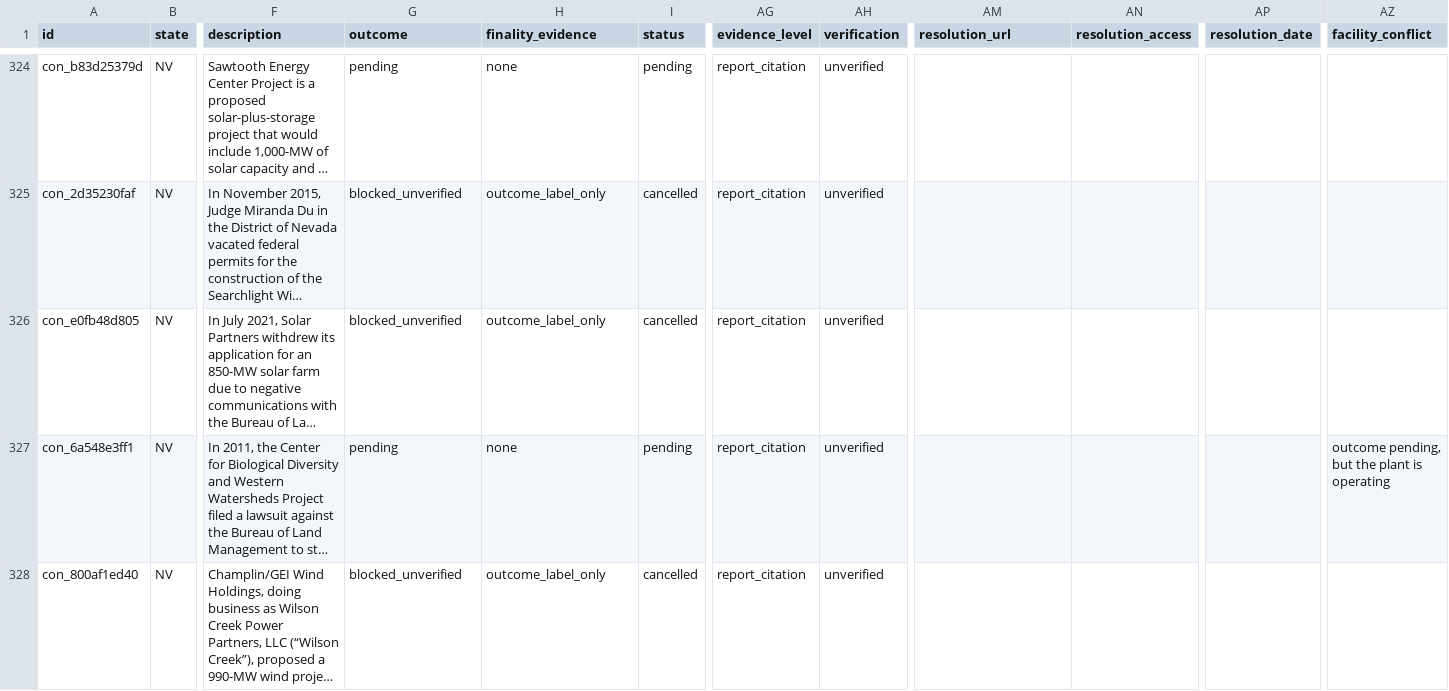
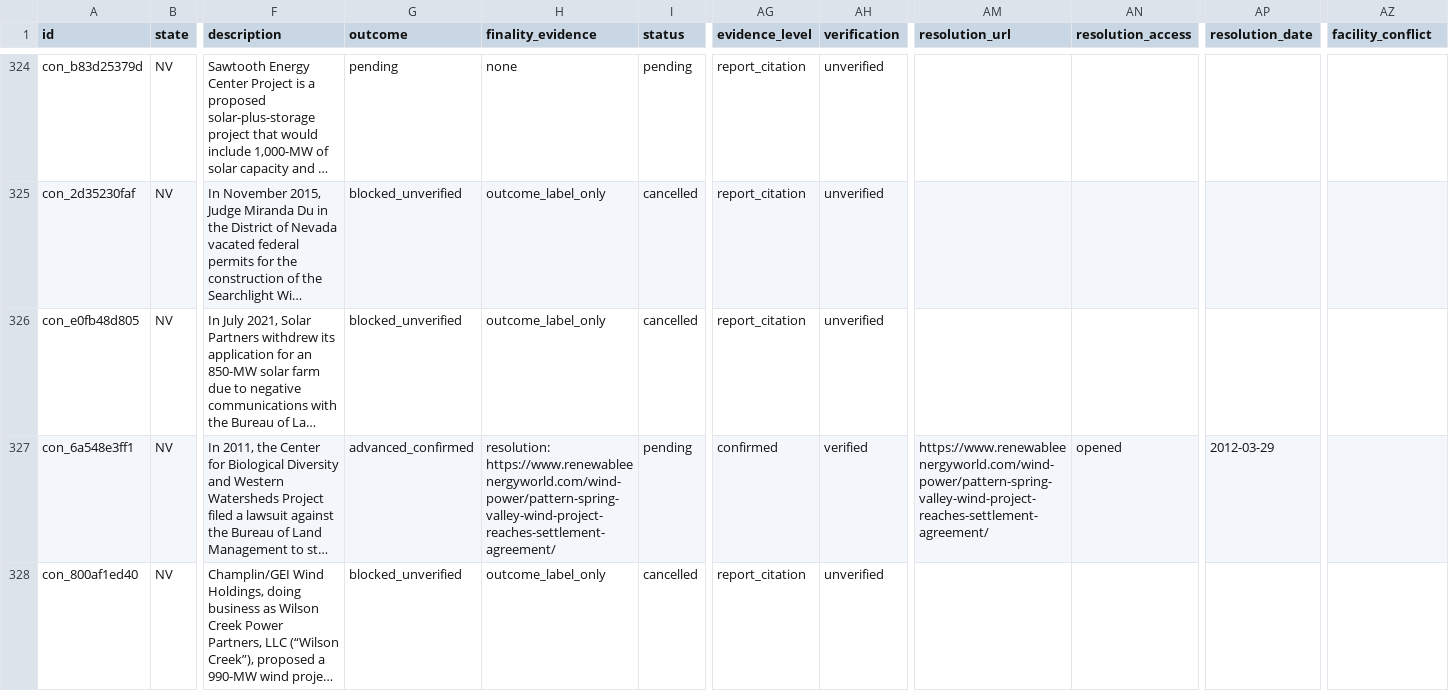
Before and after one commit to pricephillips/renewable-opposition, a CSV file: data/processed/contested_projects.csv, drawn as a sheet; only a part is shown, gaps mark what is left out; long unchanged cells end in …; the diff covers the shown part only; the diff names each change by its address in the sheet, - before the commit and + after, or states it on an @@ line.

```diff
--- a/data/processed/contested_projects.csv
+++ b/data/processed/contested_projects.csv
-G327 (outcome): pending
+G327 (outcome): advanced_confirmed
-H327 (finality_evidence): none
+H327 (finality_evidence): resolution: https://www.renewableenergyworld.com/wind-power/pattern-spring-valley-wind-project-reaches-settlement-agreement/
-AG327 (evidence_level): report_citation
+AG327 (evidence_level): confirmed
-AH327 (verification): unverified
+AH327 (verification): verified
-AM327 (resolution_url): (empty)
+AM327 (resolution_url): https://www.renewableenergyworld.com/wind-power/pattern-spring-valley-wind-project-reaches-settlement-agreement/
-AN327 (resolution_access): (empty)
+AN327 (resolution_access): opened
-AP327 (resolution_date): (empty)
+AP327 (resolution_date): 2012-03-29
-AZ327 (facility_conflict): outcome pending, but the plant is operating
+AZ327 (facility_conflict): (empty)
```
Also changed, not shown: 27 edited cells elsewhere in this file, data/model/county_record_scores.csv, data/processed/county_typology.csv, 51 other files.
